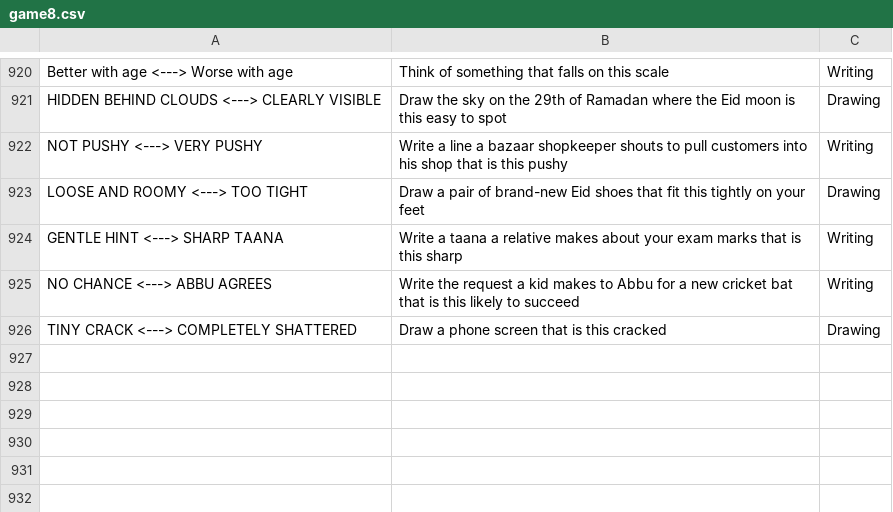
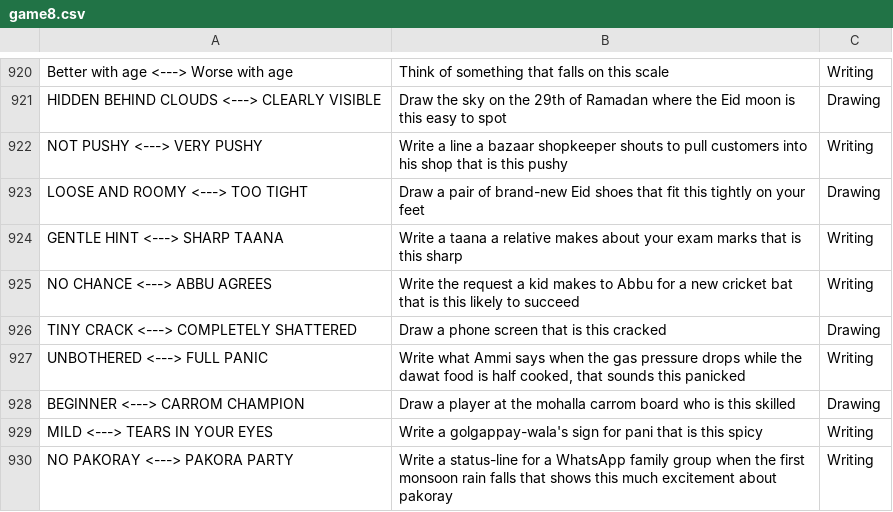
Before and after one commit to theshabab/jorbox, a CSV file: data/seed/data/game8.csv, drawn as a sheet; only a part is shown, gaps mark what is left out; the diff names each change by its address in the sheet, - before the commit and + after, or states it on an @@ line.

```diff
--- a/data/seed/data/game8.csv
+++ b/data/seed/data/game8.csv
+row 927: UNBOTHERED <---> FULL PANIC | Write what Ammi says when the gas pressure drops while the dawat food is half cooked, that sounds this panicked | Writing
+row 928: BEGINNER <---> CARROM CHAMPION | Draw a player at the mohalla carrom board who is this skilled | Drawing
+row 929: MILD <---> TEARS IN YOUR EYES | Write a golgappay-wala's sign for pani that is this spicy | Writing
+row 930: NO PAKORAY <---> PAKORA PARTY | Write a status-line for a WhatsApp family group when the first monsoon rain falls that shows this much excitement about pakoray | Writing
```
Also changed, not shown: data/seed/data/game1.csv, data/seed/data/game9.csv, 5 other files.
